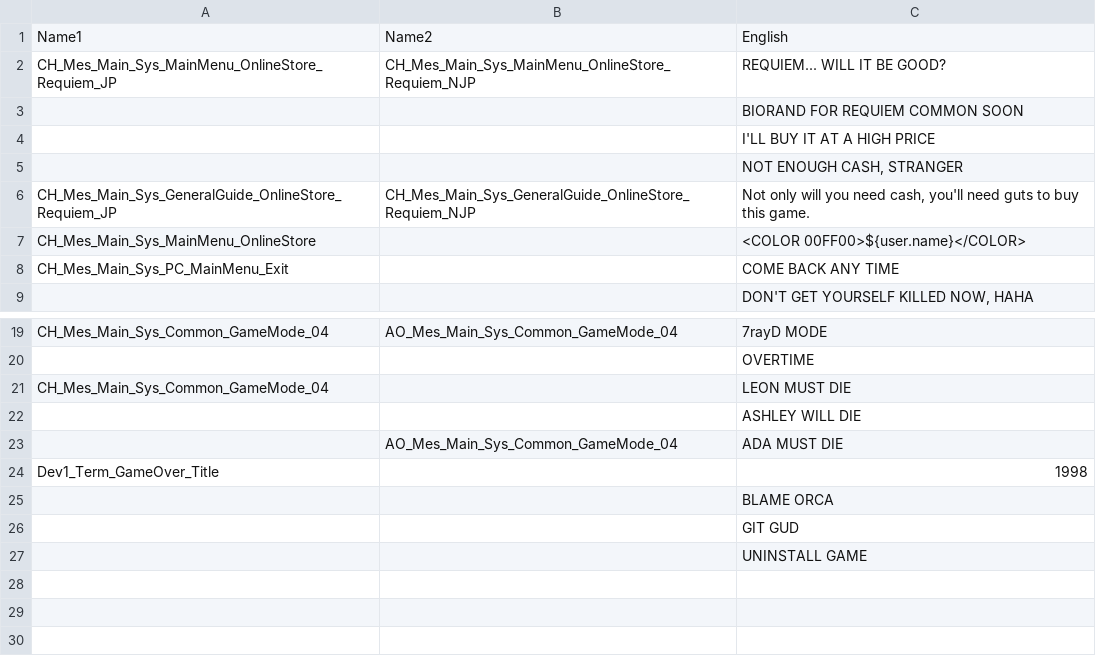
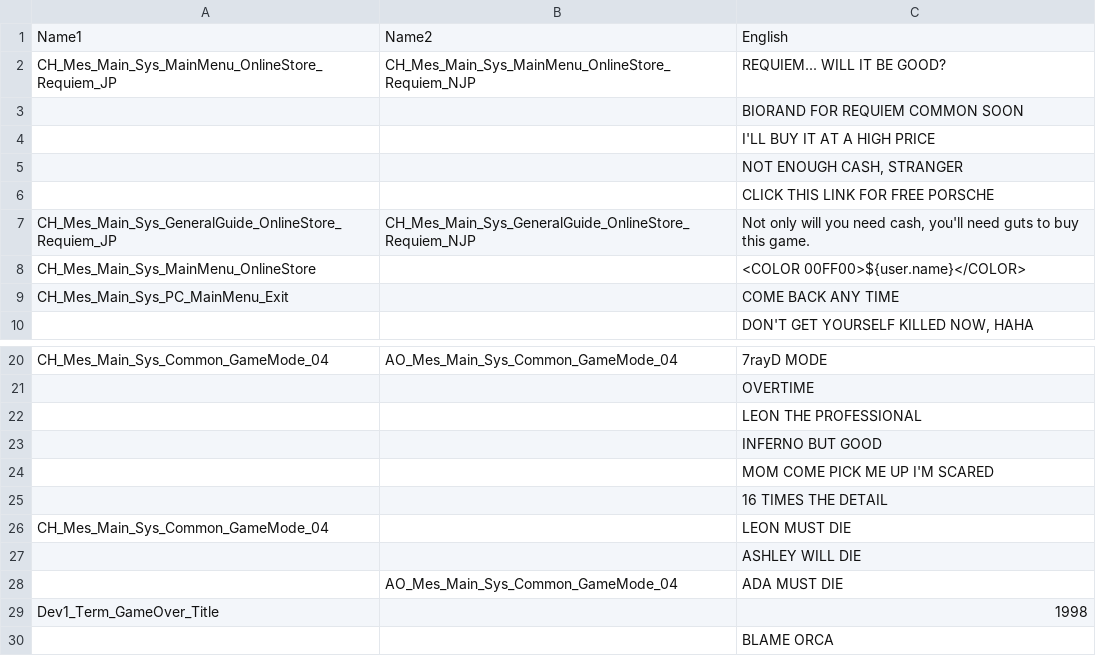
Before and after one commit to biorand/re4r, a CSV file: src/IntelOrca.Biohazard.BioRand.RE4R/data/messages.csv, drawn as a sheet; only a part is shown, gaps mark what is left out; the shorter side is filled out with more unchanged rows; the diff covers the shown part only.

```diff
--- a/src/IntelOrca.Biohazard.BioRand.RE4R/data/messages.csv
+++ b/src/IntelOrca.Biohazard.BioRand.RE4R/data/messages.csv
@@ -5,2 +5,3 @@ CH_Mes_Main_Sys_MainMenu_OnlineStore_Requiem_JP,CH_Mes_Main_Sys_MainMenu_OnlineS
 ,,"NOT ENOUGH CASH, STRANGER"
+,,CLICK THIS LINK FOR FREE PORSCHE
 CH_Mes_Main_Sys_GeneralGuide_OnlineStore_Requiem_JP,CH_Mes_Main_Sys_GeneralGuide_OnlineStore_Requiem_NJP,"Not only will you need cash, you'll need guts to buy this game."
@@ -20,2 +21,6 @@ CH_Mes_Main_Sys_Common_GameMode_04,AO_Mes_Main_Sys_Common_GameMode_04,7rayD MODE
 ,,OVERTIME
+,,LEON THE PROFESSIONAL
+,,INFERNO BUT GOOD
+,,MOM COME PICK ME UP I'M SCARED
+,,16 TIMES THE DETAIL
 CH_Mes_Main_Sys_Common_GameMode_04,,LEON MUST DIE
```
Also changed, not shown: 49 added rows elsewhere in this file, src/IntelOrca.Biohazard.BioRand.RE4R/data/enemies.csv, src/IntelOrca.Biohazard.BioRand.RE4R/data/events.csv, 6 other files.
